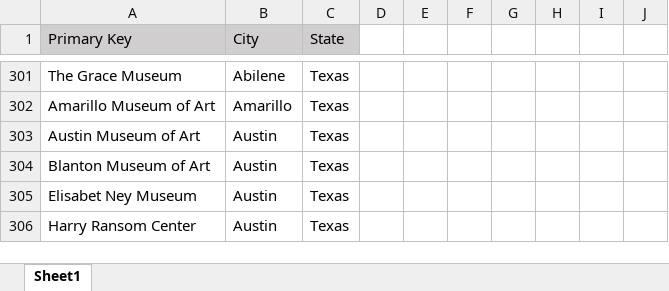
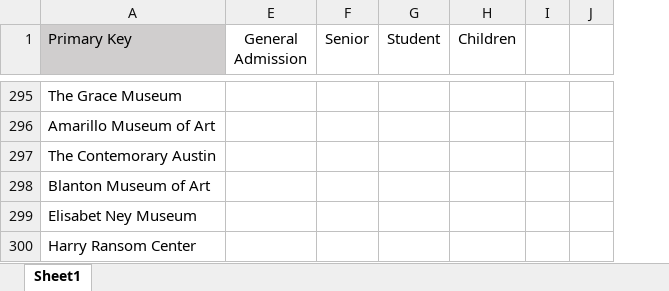
Before and after one commit to krduva02/Accessing-Art-Museums, an Excel workbook: Data/US Art Museums (Full List).xlsx, sheet Sheet1, drawn as a sheet; only a part is shown, gaps mark what is left out; values as stored, in another font and other column widths than the file's, no borders; removed rows and columns are numbered as before the commit, all else as after; the diff covers the shown part only; the diff names each change by its address in the sheet, - before the commit and + after, or states it on an @@ line.

```diff
--- a/Data/US Art Museums (Full List).xlsx (sheet Sheet1)
+++ b/Data/US Art Museums (Full List).xlsx (sheet Sheet1)
@@ column B (City) hidden, rows 301-306: Abilene | Amarillo | Austin | Austin | Austin | Austin @@
@@ column C (State) hidden, rows 301-306: all Texas @@
@@ column D hidden, empty @@
-column E, empty
-column F, empty
-column G, empty
-column H, empty
+column E (General Admission), empty
+column F (Senior), empty
+column G (Student), empty
+column H (Children), empty
-A297 (Primary Key): Austin Museum of Art
+A297 (Primary Key): The Contemorary Austin
```
Also changed, not shown: 2 added rows, 10 removed rows and 12 edited cells elsewhere in this sheet, hidden cells.
